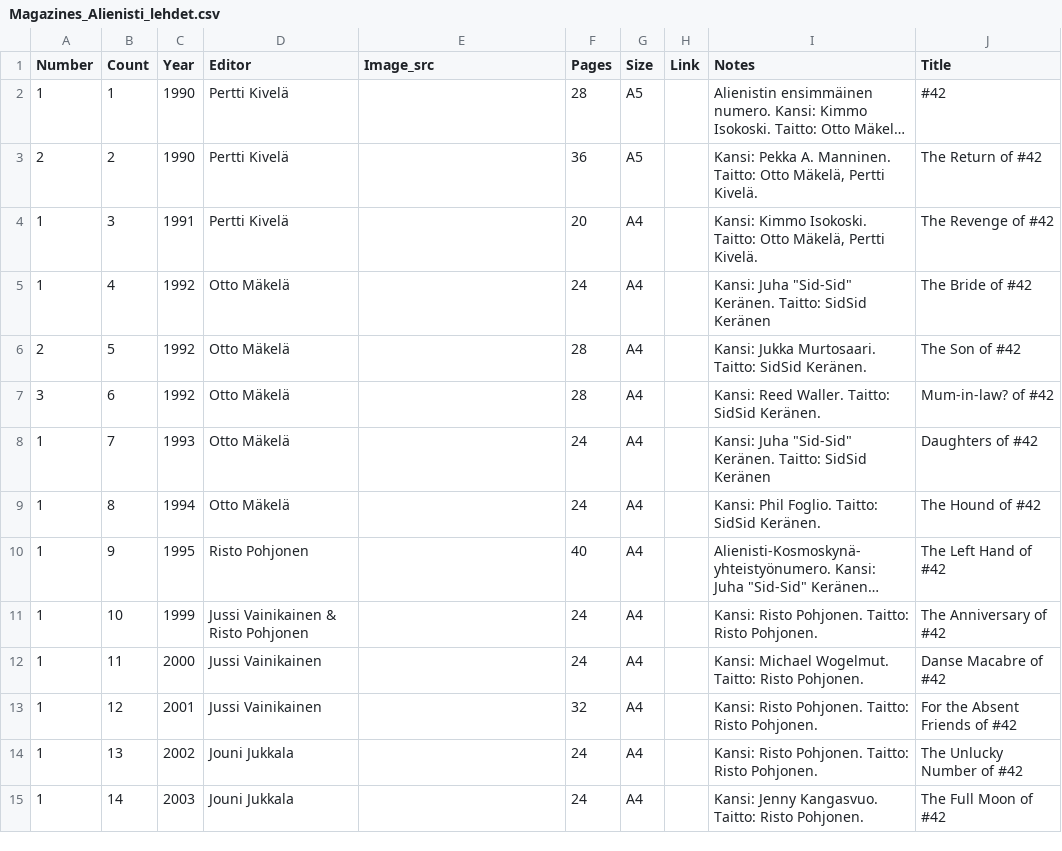
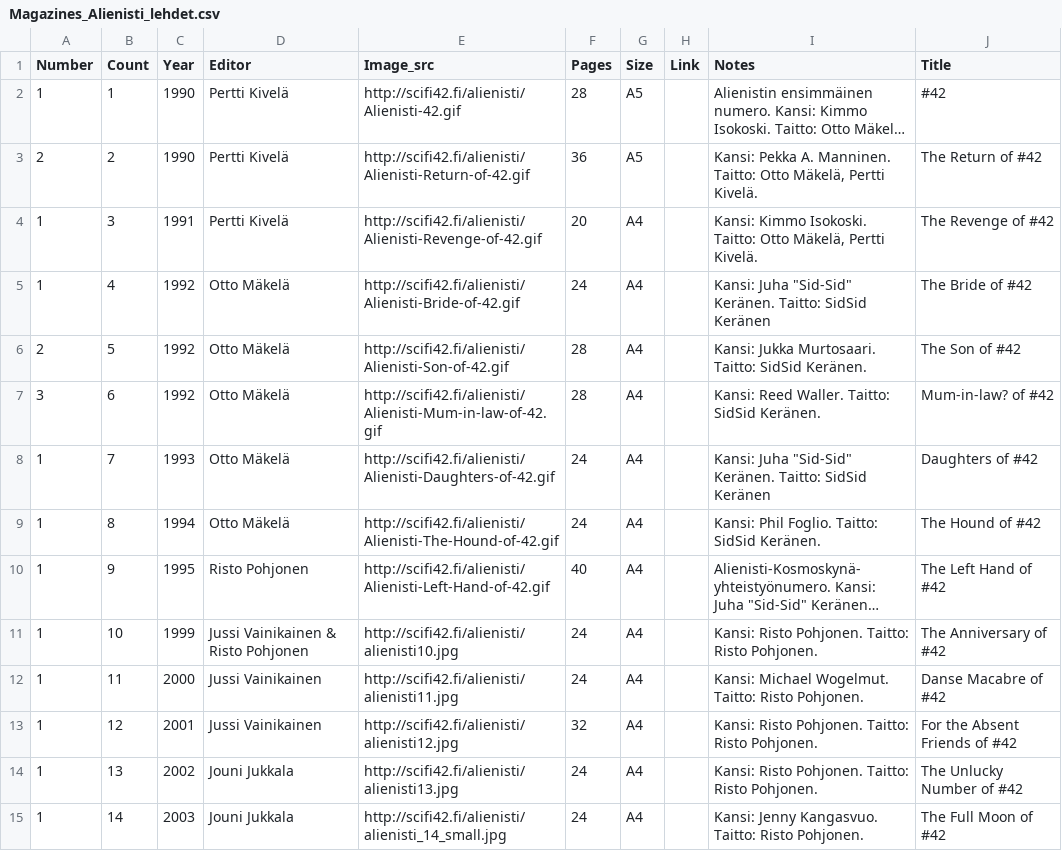
Before and after one commit to Makistos/suomisf, a CSV file: bibfiles/Magazines_Alienisti_lehdet.csv, drawn as a sheet; only a part is shown; long unchanged cells end in …; the diff covers the shown part only; the diff names each change by its address in the sheet, - before the commit and + after, or states it on an @@ line.

Commit message:
Lots of improvements and fixes to magazines.

```diff
--- a/bibfiles/Magazines_Alienisti_lehdet.csv
+++ b/bibfiles/Magazines_Alienisti_lehdet.csv
-E2 (Image_src): (empty)
+E2 (Image_src): http://scifi42.fi/alienisti/Alienisti-42.gif
-E3 (Image_src): (empty)
+E3 (Image_src): http://scifi42.fi/alienisti/Alienisti-Return-of-42.gif
-E4 (Image_src): (empty)
+E4 (Image_src): http://scifi42.fi/alienisti/Alienisti-Revenge-of-42.gif
-E5 (Image_src): (empty)
+E5 (Image_src): http://scifi42.fi/alienisti/Alienisti-Bride-of-42.gif
-E6 (Image_src): (empty)
+E6 (Image_src): http://scifi42.fi/alienisti/Alienisti-Son-of-42.gif
-E7 (Image_src): (empty)
+E7 (Image_src): http://scifi42.fi/alienisti/Alienisti-Mum-in-law-of-42.gif
-E8 (Image_src): (empty)
+E8 (Image_src): http://scifi42.fi/alienisti/Alienisti-Daughters-of-42.gif
-E9 (Image_src): (empty)
+E9 (Image_src): http://scifi42.fi/alienisti/Alienisti-The-Hound-of-42.gif
-E10 (Image_src): (empty)
+E10 (Image_src): http://scifi42.fi/alienisti/Alienisti-Left-Hand-of-42.gif
-E11 (Image_src): (empty)
+E11 (Image_src): http://scifi42.fi/alienisti/alienisti10.jpg
-E12 (Image_src): (empty)
+E12 (Image_src): http://scifi42.fi/alienisti/alienisti11.jpg
-E13 (Image_src): (empty)
+E13 (Image_src): http://scifi42.fi/alienisti/alienisti12.jpg
-E14 (Image_src): (empty)
+E14 (Image_src): http://scifi42.fi/alienisti/alienisti13.jpg
-E15 (Image_src): (empty)
+E15 (Image_src): http://scifi42.fi/alienisti/alienisti_14_small.jpg
```
Also changed, not shown: 26 edited cells elsewhere in this file, 12 other files.
